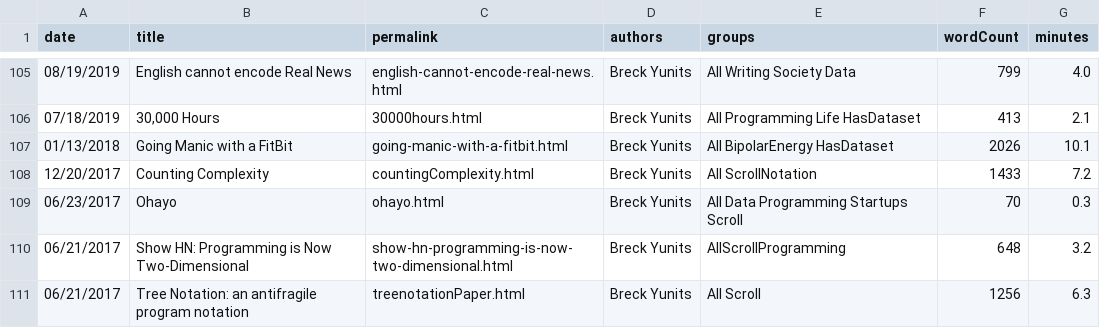
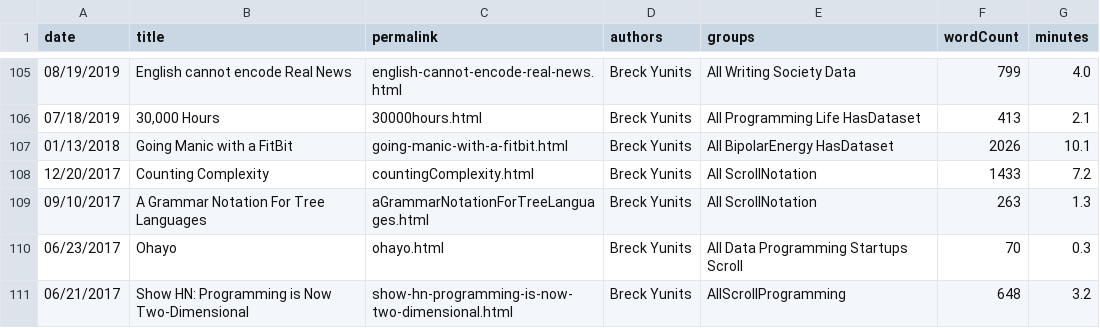
Before and after one commit to breck7/breckyunits.com, a CSV file: posts.csv, drawn as a sheet; only a part is shown, gaps mark what is left out; the shorter side is filled out with more unchanged rows.

Commit message:
Deploying to wws from @ breck7/breckyunits.com@60d62146c145fc88d08a603f5f05b22f3ce8ec77 🚀

```diff
--- a/posts.csv
+++ b/posts.csv
@@ -108,2 +108,3 @@ date,title,permalink,authors,groups,wordCount,minutes
 12/20/2017,Counting Complexity,countingComplexity.html,Breck Yunits,All ScrollNotation,1433,7.2
+09/10/2017,A Grammar Notation For Tree Languages,aGrammarNotationForTreeLanguages.html,Breck Yunits,All ScrollNotation,263,1.3
 06/23/2017,Ohayo,ohayo.html,Breck Yunits,All Data Programming Startups Scroll,70,0.3
```
Also changed, not shown: 17 other files.
